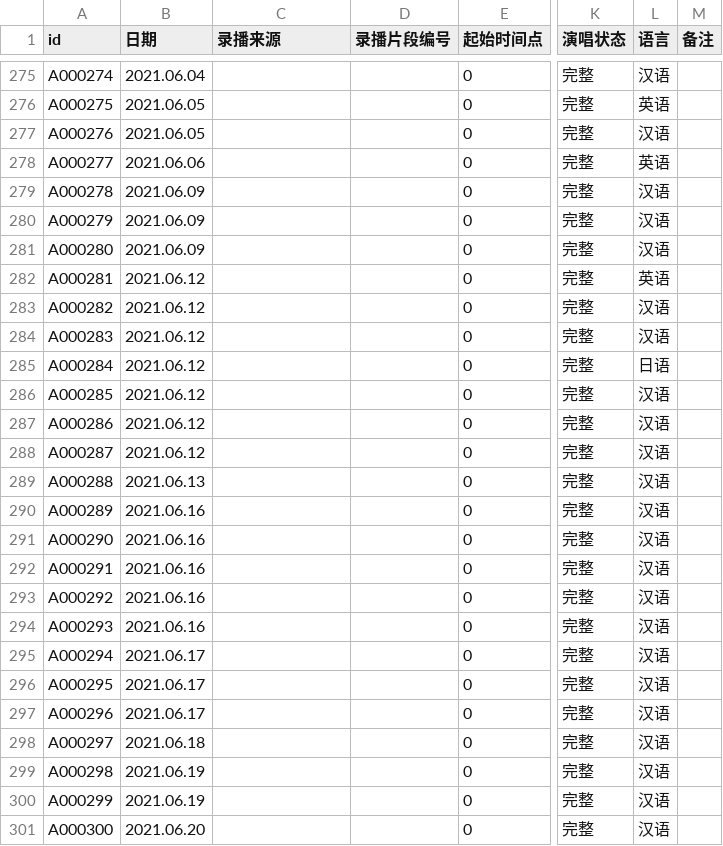
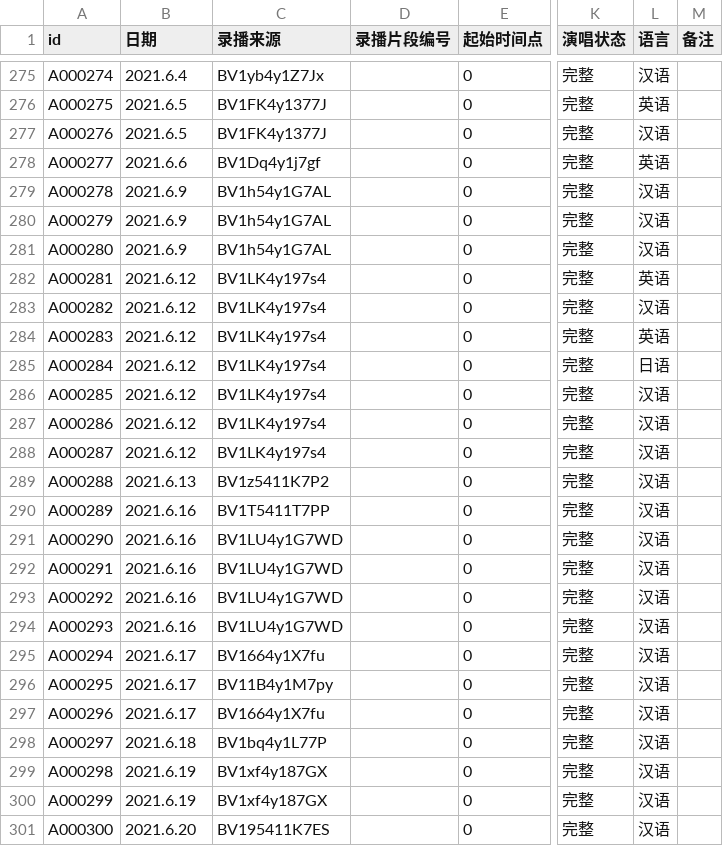
Before and after one commit to VTB-LINK/VTB-STUDIO, a CSV file: public/datasheets/song_database.csv, drawn as a sheet; only a part is shown, gaps mark what is left out; the diff covers the shown part only; the diff names each change by its address in the sheet, - before the commit and + after, or states it on an @@ line.

```diff
--- a/public/datasheets/song_database.csv
+++ b/public/datasheets/song_database.csv
-B275 (日期): 2021.06.04
+B275 (日期): 2021.6.4
-C275 (录播来源): (empty)
+C275 (录播来源): BV1yb4y1Z7Jx
-B276:B277 (日期): 2021.06.05
+B276:B277 (日期): 2021.6.5
-C276:C277 (录播来源): (empty)
+C276:C277 (录播来源): BV1FK4y1377J
-B278 (日期): 2021.06.06
+B278 (日期): 2021.6.6
-C278 (录播来源): (empty)
+C278 (录播来源): BV1Dq4y1j7gf
-B279:B281 (日期): 2021.06.09
+B279:B281 (日期): 2021.6.9
-C279:C281 (录播来源): (empty)
+C279:C281 (录播来源): BV1h54y1G7AL
-B282:B288 (日期): 2021.06.12
+B282:B288 (日期): 2021.6.12
-C282:C288 (录播来源): (empty)
+C282:C288 (录播来源): BV1LK4y197s4
-L284 (语言): 汉语
+L284 (语言): 英语
-B289 (日期): 2021.06.13
+B289 (日期): 2021.6.13
-C289 (录播来源): (empty)
+C289 (录播来源): BV1z5411K7P2
-B290:B294 (日期): 2021.06.16
+B290:B294 (日期): 2021.6.16
-C290 (录播来源): (empty)
+C290 (录播来源): BV1T5411T7PP
-C291:C294 (录播来源): (empty)
+C291:C294 (录播来源): BV1LU4y1G7WD
-B295:B297 (日期): 2021.06.17
+B295:B297 (日期): 2021.6.17
-C295 (录播来源): (empty)
+C295 (录播来源): BV1664y1X7fu
-C296 (录播来源): (empty)
+C296 (录播来源): BV11B4y1M7py
-C297 (录播来源): (empty)
+C297 (录播来源): BV1664y1X7fu
-B298 (日期): 2021.06.18
+B298 (日期): 2021.6.18
-C298 (录播来源): (empty)
+C298 (录播来源): BV1bq4y1L77P
-B299:B300 (日期): 2021.06.19
+B299:B300 (日期): 2021.6.19
-C299:C300 (录播来源): (empty)
+C299:C300 (录播来源): BV1xf4y187GX
-B301 (日期): 2021.06.20
+B301 (日期): 2021.6.20
-C301 (录播来源): (empty)
+C301 (录播来源): BV195411K7ES
```
Also changed, not shown: 91 edited cells elsewhere in this file.
